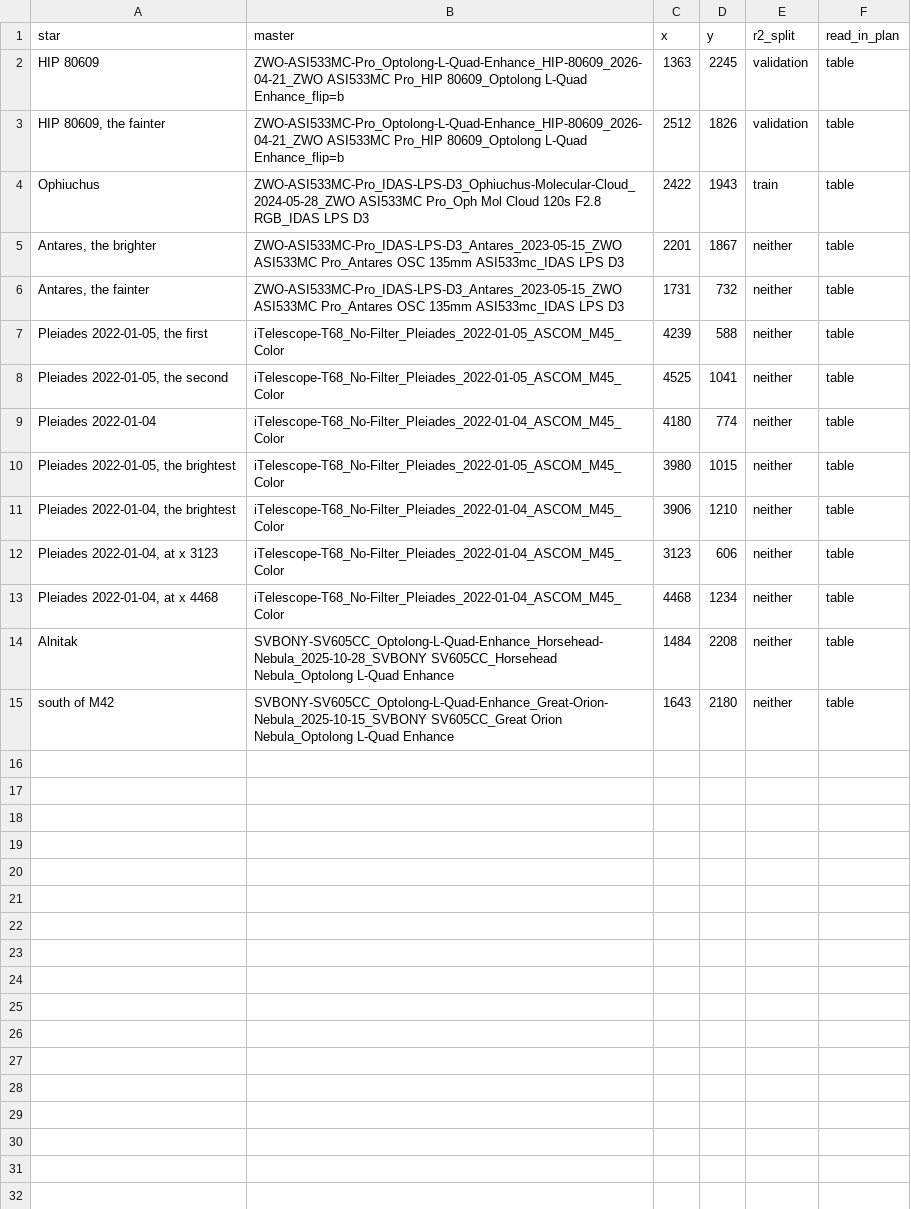
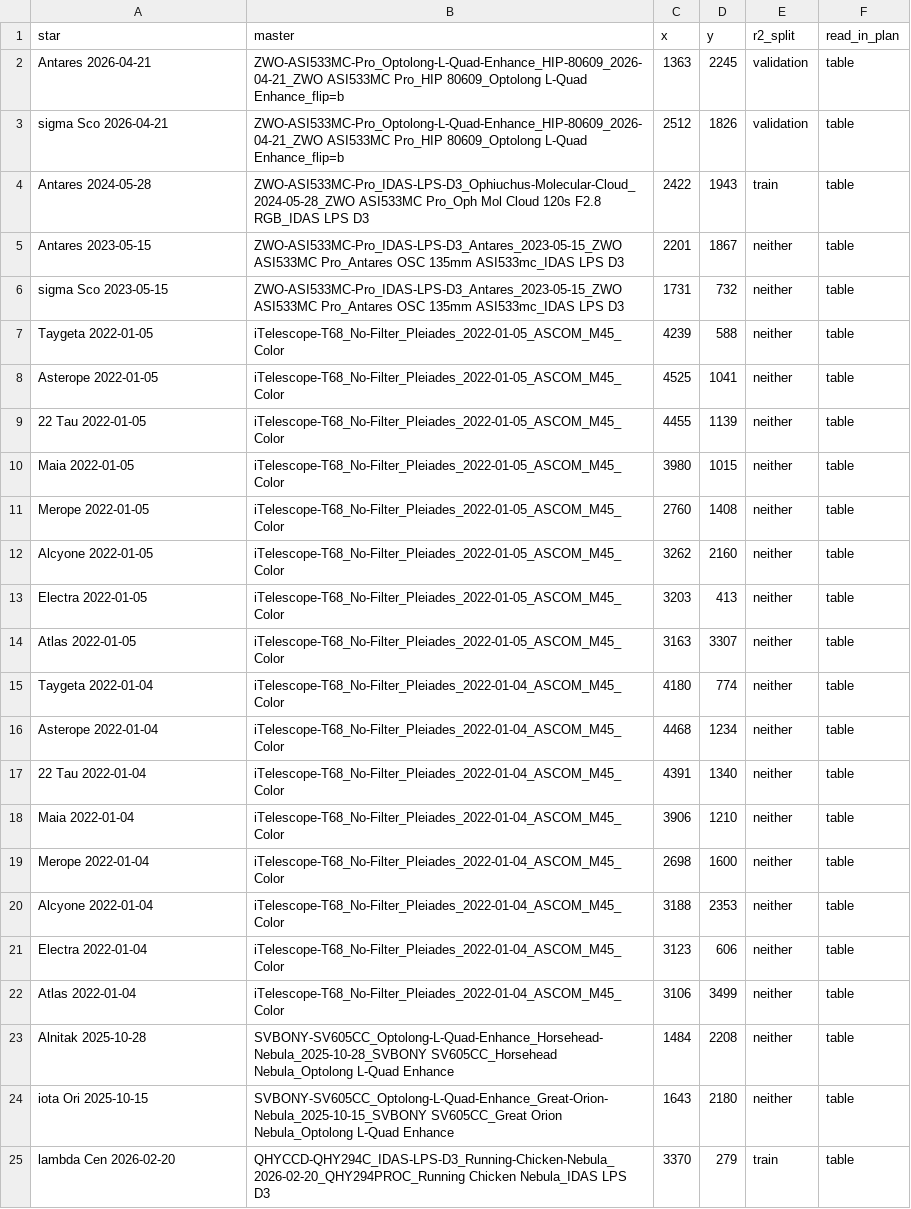
Before and after one commit to SharpAstro/tianwen, a TSV file: training/star-removal/bright_star_list.tsv, drawn as a sheet.

```diff
--- a/training/star-removal/bright_star_list.tsv
+++ b/training/star-removal/bright_star_list.tsv
@@ -1,15 +1,25 @@
 star	master	x	y	r2_split	read_in_plan
-HIP 80609	ZWO-ASI533MC-Pro_Optolong-L-Quad-Enhance_HIP-80609_2026-04-21_ZWO ASI533MC Pro_HIP 80609_Optolong L-Quad Enhance_flip=b	1363	2245	validation	table
-HIP 80609, the fainter	ZWO-ASI533MC-Pro_Optolong-L-Quad-Enhance_HIP-80609_2026-04-21_ZWO ASI533MC Pro_HIP 80609_Optolong L-Quad Enhance_flip=b	2512	1826	validation	table
-Ophiuchus	ZWO-ASI533MC-Pro_IDAS-LPS-D3_Ophiuchus-Molecular-Cloud_2024-05-28_ZWO ASI533MC Pro_Oph Mol Cloud 120s F2.8 RGB_IDAS LPS D3	2422	1943	train	table
-Antares, the brighter	ZWO-ASI533MC-Pro_IDAS-LPS-D3_Antares_2023-05-15_ZWO ASI533MC Pro_Antares OSC 135mm ASI533mc_IDAS LPS D3	2201	1867	neither	table
-Antares, the fainter	ZWO-ASI533MC-Pro_IDAS-LPS-D3_Antares_2023-05-15_ZWO ASI533MC Pro_Antares OSC 135mm ASI533mc_IDAS LPS D3	1731	732	neither	table
-Pleiades 2022-01-05, the first	iTelescope-T68_No-Filter_Pleiades_2022-01-05_ASCOM_M45_Color	4239	588	neither	table
-Pleiades 2022-01-05, the second	iTelescope-T68_No-Filter_Pleiades_2022-01-05_ASCOM_M45_Color	4525	1041	neither	table
-Pleiades 2022-01-04	iTelescope-T68_No-Filter_Pleiades_2022-01-04_ASCOM_M45_Color	4180	774	neither	table
-Pleiades 2022-01-05, the brightest	iTelescope-T68_No-Filter_Pleiades_2022-01-05_ASCOM_M45_Color	3980	1015	neither	table
-Pleiades 2022-01-04, the brightest	iTelescope-T68_No-Filter_Pleiades_2022-01-04_ASCOM_M45_Color	3906	1210	neither	table
-Pleiades 2022-01-04, at x 3123	iTelescope-T68_No-Filter_Pleiades_2022-01-04_ASCOM_M45_Color	3123	606	neither	table
-Pleiades 2022-01-04, at x 4468	iTelescope-T68_No-Filter_Pleiades_2022-01-04_ASCOM_M45_Color	4468	1234	neither	table
-Alnitak	SVBONY-SV605CC_Optolong-L-Quad-Enhance_Horsehead-Nebula_2025-10-28_SVBONY SV605CC_Horsehead Nebula_Optolong L-Quad Enhance	1484	2208	neither	table
-south of M42	SVBONY-SV605CC_Optolong-L-Quad-Enhance_Great-Orion-Nebula_2025-10-15_SVBONY SV605CC_Great Orion Nebula_Optolong L-Quad Enhance	1643	2180	neither	table
+Antares 2026-04-21	ZWO-ASI533MC-Pro_Optolong-L-Quad-Enhance_HIP-80609_2026-04-21_ZWO ASI533MC Pro_HIP 80609_Optolong L-Quad Enhance_flip=b	1363	2245	validation	table
+sigma Sco 2026-04-21	ZWO-ASI533MC-Pro_Optolong-L-Quad-Enhance_HIP-80609_2026-04-21_ZWO ASI533MC Pro_HIP 80609_Optolong L-Quad Enhance_flip=b	2512	1826	validation	table
+Antares 2024-05-28	ZWO-ASI533MC-Pro_IDAS-LPS-D3_Ophiuchus-Molecular-Cloud_2024-05-28_ZWO ASI533MC Pro_Oph Mol Cloud 120s F2.8 RGB_IDAS LPS D3	2422	1943	train	table
+Antares 2023-05-15	ZWO-ASI533MC-Pro_IDAS-LPS-D3_Antares_2023-05-15_ZWO ASI533MC Pro_Antares OSC 135mm ASI533mc_IDAS LPS D3	2201	1867	neither	table
+sigma Sco 2023-05-15	ZWO-ASI533MC-Pro_IDAS-LPS-D3_Antares_2023-05-15_ZWO ASI533MC Pro_Antares OSC 135mm ASI533mc_IDAS LPS D3	1731	732	neither	table
+Taygeta 2022-01-05	iTelescope-T68_No-Filter_Pleiades_2022-01-05_ASCOM_M45_Color	4239	588	neither	table
+Asterope 2022-01-05	iTelescope-T68_No-Filter_Pleiades_2022-01-05_ASCOM_M45_Color	4525	1041	neither	table
+22 Tau 2022-01-05	iTelescope-T68_No-Filter_Pleiades_2022-01-05_ASCOM_M45_Color	4455	1139	neither	table
+Maia 2022-01-05	iTelescope-T68_No-Filter_Pleiades_2022-01-05_ASCOM_M45_Color	3980	1015	neither	table
+Merope 2022-01-05	iTelescope-T68_No-Filter_Pleiades_2022-01-05_ASCOM_M45_Color	2760	1408	neither	table
+Alcyone 2022-01-05	iTelescope-T68_No-Filter_Pleiades_2022-01-05_ASCOM_M45_Color	3262	2160	neither	table
+Electra 2022-01-05	iTelescope-T68_No-Filter_Pleiades_2022-01-05_ASCOM_M45_Color	3203	413	neither	table
+Atlas 2022-01-05	iTelescope-T68_No-Filter_Pleiades_2022-01-05_ASCOM_M45_Color	3163	3307	neither	table
+Taygeta 2022-01-04	iTelescope-T68_No-Filter_Pleiades_2022-01-04_ASCOM_M45_Color	4180	774	neither	table
+Asterope 2022-01-04	iTelescope-T68_No-Filter_Pleiades_2022-01-04_ASCOM_M45_Color	4468	1234	neither	table
+22 Tau 2022-01-04	iTelescope-T68_No-Filter_Pleiades_2022-01-04_ASCOM_M45_Color	4391	1340	neither	table
+Maia 2022-01-04	iTelescope-T68_No-Filter_Pleiades_2022-01-04_ASCOM_M45_Color	3906	1210	neither	table
+Merope 2022-01-04	iTelescope-T68_No-Filter_Pleiades_2022-01-04_ASCOM_M45_Color	2698	1600	neither	table
+Alcyone 2022-01-04	iTelescope-T68_No-Filter_Pleiades_2022-01-04_ASCOM_M45_Color	3188	2353	neither	table
+Electra 2022-01-04	iTelescope-T68_No-Filter_Pleiades_2022-01-04_ASCOM_M45_Color	3123	606	neither	table
+Atlas 2022-01-04	iTelescope-T68_No-Filter_Pleiades_2022-01-04_ASCOM_M45_Color	3106	3499	neither	table
+Alnitak 2025-10-28	SVBONY-SV605CC_Optolong-L-Quad-Enhance_Horsehead-Nebula_2025-10-28_SVBONY SV605CC_Horsehead Nebula_Optolong L-Quad Enhance	1484	2208	neither	table
+iota Ori 2025-10-15	SVBONY-SV605CC_Optolong-L-Quad-Enhance_Great-Orion-Nebula_2025-10-15_SVBONY SV605CC_Great Orion Nebula_Optolong L-Quad Enhance	1643	2180	neither	table
+lambda Cen 2026-02-20	QHYCCD-QHY294C_IDAS-LPS-D3_Running-Chicken-Nebula_2026-02-20_QHY294PROC_Running Chicken Nebula_IDAS LPS D3	3370	279	train	table
```
Also changed, not shown: 4 other files.
